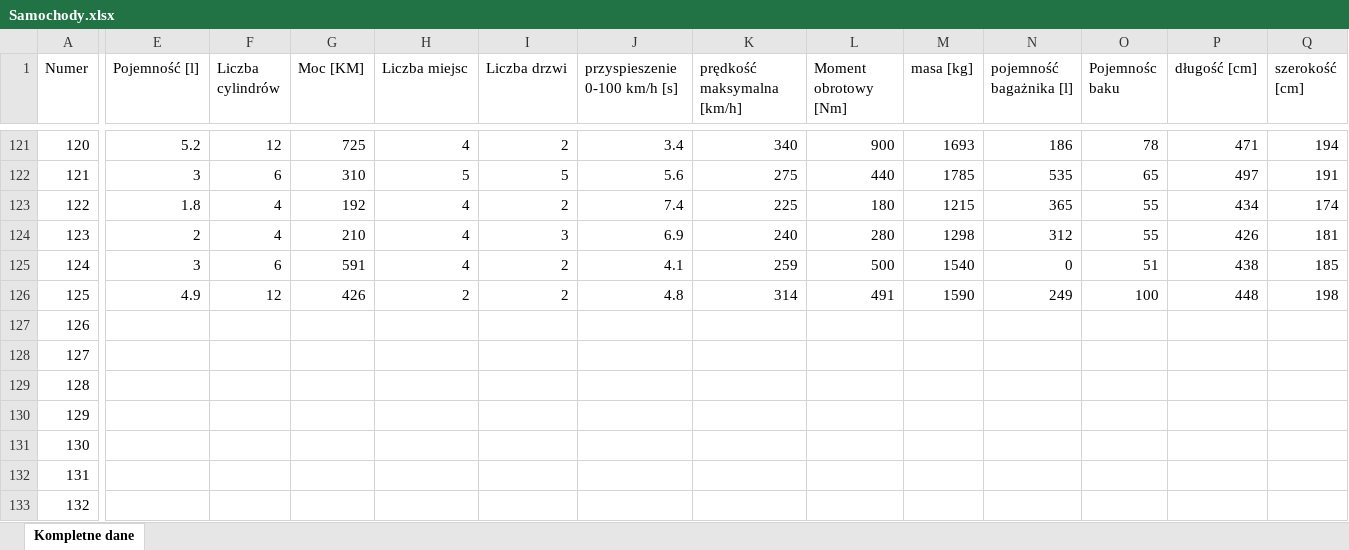
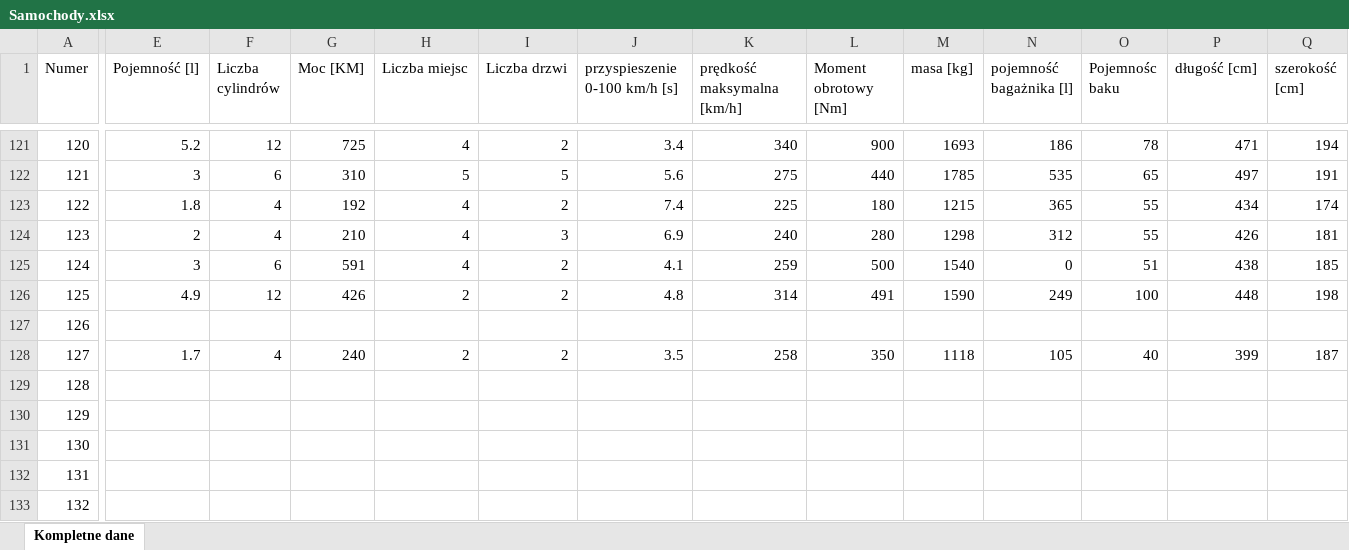
Before and after one commit to HubertMarczuk/PracaInz, an Excel workbook: Samochody.xlsx, sheet Kompletne dane, drawn as a sheet; only a part is shown, gaps mark what is left out; values as stored, in another font and other column widths than the file's, no borders; the diff covers the shown part only; the diff names each change by its address in the sheet, - before the commit and + after, or states it on an @@ line.

Commit message:
car details in progress

```diff
--- a/Samochody.xlsx (sheet Kompletne dane)
+++ b/Samochody.xlsx (sheet Kompletne dane)
-E128 (Pojemność [l]): (empty)
+E128 (Pojemność [l]): 1.7
-F128 (Liczba cylindrów): (empty)
+F128 (Liczba cylindrów): 4
-G128 (Moc [KM]): (empty)
+G128 (Moc [KM]): 240
-H128 (Liczba miejsc): (empty)
+H128 (Liczba miejsc): 2
-I128 (Liczba drzwi): (empty)
+I128 (Liczba drzwi): 2
-J128 (przyspieszenie 0-100 km/h [s]): (empty)
+J128 (przyspieszenie 0-100 km/h [s]): 3.5
-K128 (prędkość maksymalna [km/h]): (empty)
+K128 (prędkość maksymalna [km/h]): 258
-L128 (Moment obrotowy [Nm]): (empty)
+L128 (Moment obrotowy [Nm]): 350
-M128 (masa [kg]): (empty)
+M128 (masa [kg]): 1118
-N128 (pojemność bagażnika [l]): (empty)
+N128 (pojemność bagażnika [l]): 105
-O128 (Pojemnośc baku): (empty)
+O128 (Pojemnośc baku): 40
-P128 (długość [cm]): (empty)
+P128 (długość [cm]): 399
-Q128 (szerokość [cm]): (empty)
+Q128 (szerokość [cm]): 187
```
Also changed, not shown: 3 edited cells elsewhere in this sheet.
